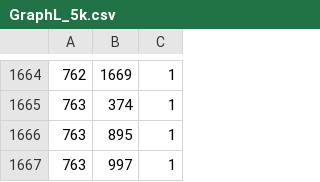
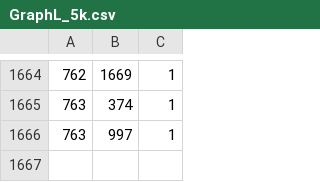
Before and after one commit to nugyn/AA, a CSV file: GraphL_5k.csv, drawn as a sheet; only a part is shown, gaps mark what is left out; the diff names each change by its address in the sheet, - before the commit and + after, or states it on an @@ line.

Commit message:
test data

```diff
--- a/GraphL_5k.csv
+++ b/GraphL_5k.csv
-row 1666: 763 | 895 | 1
```
Also changed, not shown: 8 other files.
